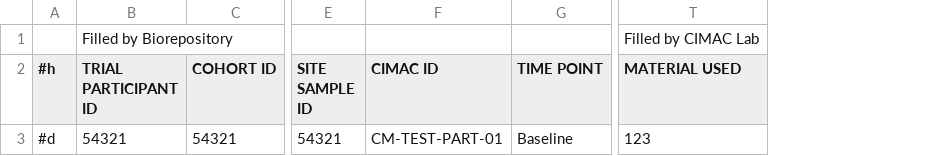
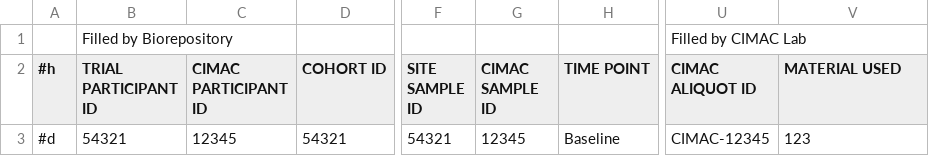
Before and after one commit to CIMAC-CIDC/cidc-schemas, a CSV file: template_examples/csvs/plasma_template__aliquots.csv, drawn as a sheet; only a part is shown, gaps mark what is left out; removed rows and columns are numbered as before the commit, all else as after; the diff names each change by its address in the sheet, - before the commit and + after, or states it on an @@ line.

Commit message:
plasma_template :: Essential Patient Data

```diff
--- a/template_examples/csvs/plasma_template__aliquots.csv
+++ b/template_examples/csvs/plasma_template__aliquots.csv
+column C (CIMAC PARTICIPANT ID), row 3: 12345
-column F (CIMAC ID), row 3: CM-TEST-PART-01
+column G (CIMAC SAMPLE ID), row 3: 12345
+column U (CIMAC ALIQUOT ID), row 1: Filled by CIMAC Lab; row 3: CIMAC-12345
-V1 (MATERIAL USED): Filled by CIMAC Lab
+V1 (MATERIAL USED): (empty)
```
Also changed, not shown: template_examples/csvs/plasma_template__shipment.csv, 2 other files.
